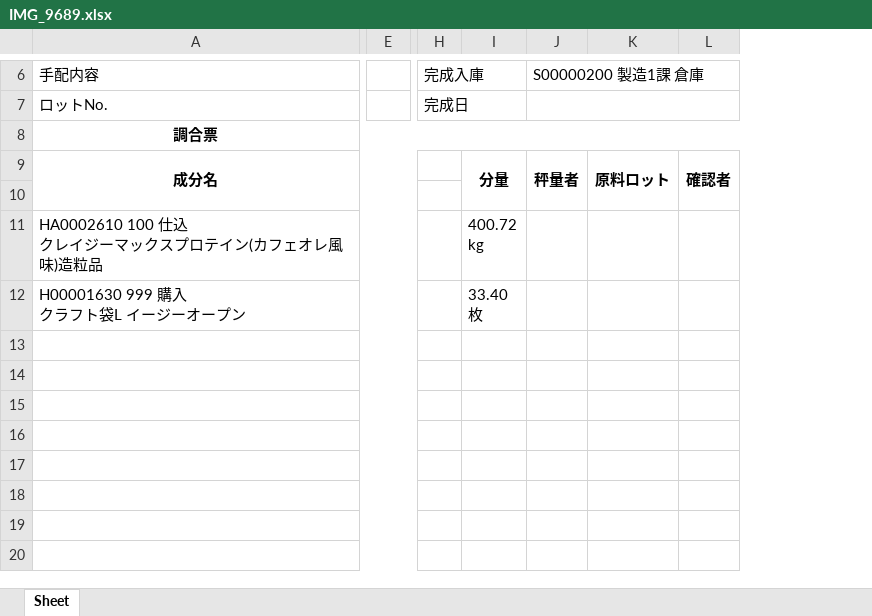
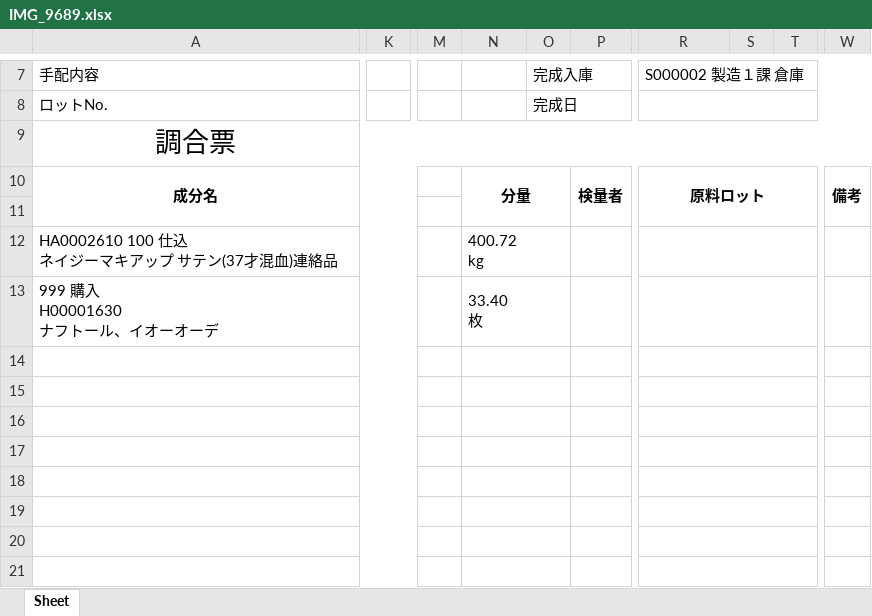
Before and after one commit to wesleylwu/Mirror-Report-AI, an Excel workbook: output/IMG_9689.xlsx, sheet Sheet, drawn as a sheet; only a part is shown, gaps mark what is left out; values as stored, in another font and other column widths than the file's, no borders; removed rows and columns are numbered as before the commit, all else as after; ↵ is a line break in a cell; the diff covers the shown part only; the diff names each change by its address in the sheet, - before the commit and + after, or states it on an @@ line.

```diff
--- a/output/IMG_9689.xlsx (sheet Sheet)
+++ b/output/IMG_9689.xlsx (sheet Sheet)
-column E, empty
+column K, empty
-column H, rows 6-7: 完成入庫 | 完成日
+column M, empty
-column J, rows 6-9: S00000200 製造1課 倉庫 |  |  | 秤量者
+column O, rows 7-8: 完成入庫 | 完成日
+column P, row 10: 検量者
-column L, row 9: 確認者
+column S, empty
+column T, empty
+column W, row 10: 備考
-R7: (empty)
+R7: S000002 製造１課 倉庫
+R7:W7 merged
+R8:W8 merged
-A9 bold: on
+A9 bold: off, text size: larger
-A12: HA0002610 100 仕込 ↵ クレイジーマックスプロテイン(カフェオレ風味)造粒品
+A12: HA0002610 100 仕込 ↵ ネイジーマキアップ サテン(37才混血)連絡品
+N12:O12 merged
+R12:V12 merged
-A13: H00001630 999 購入 ↵ クラフト袋L イージーオープン
+A13: 999 購入 ↵ H00001630 ↵ ナフトール、イオーオーデ
+N13:O13 merged
+R13:V13 merged
+N14:O14 merged
+R14:V14 merged
+N15:O15 merged
+R15:V15 merged
+N16:O16 merged
+R16:V16 merged
+N17:O17 merged
+R17:V17 merged
+N18:O18 merged
+R18:V18 merged
+N19:O19 merged
+R19:V19 merged
+N20:O20 merged
+R20:V20 merged
+N21:O21 merged
+R21:V21 merged
```
Also changed, not shown: 6 added rows, 8 added columns, 8 edited cells and merged cells elsewhere in this sheet, output/IMG_9688.xlsx, 6 other files.
